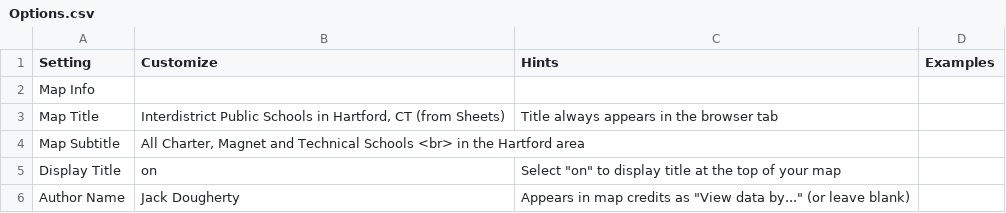
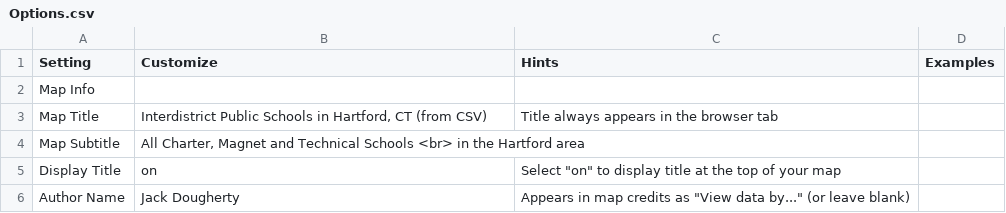
Before and after one commit to HandsOnDataViz/leaflet-maps-with-google-sheets, a CSV file: csv/Options.csv, drawn as a sheet; only a part is shown.

Commit message:
Update Options.csv

```diff
--- a/csv/Options.csv
+++ b/csv/Options.csv
@@ -2,3 +2,3 @@ Setting,Customize,Hints,Examples
 Map Info,,,
-Map Title,"Interdistrict Public Schools in Hartford, CT (from Sheets)",Title always appears in the browser tab,
+Map Title,"Interdistrict Public Schools in Hartford, CT (from CSV)",Title always appears in the browser tab,
 Map Subtitle,"All Charter, Magnet and Technical Schools <br> in the Hartford area",,
```
